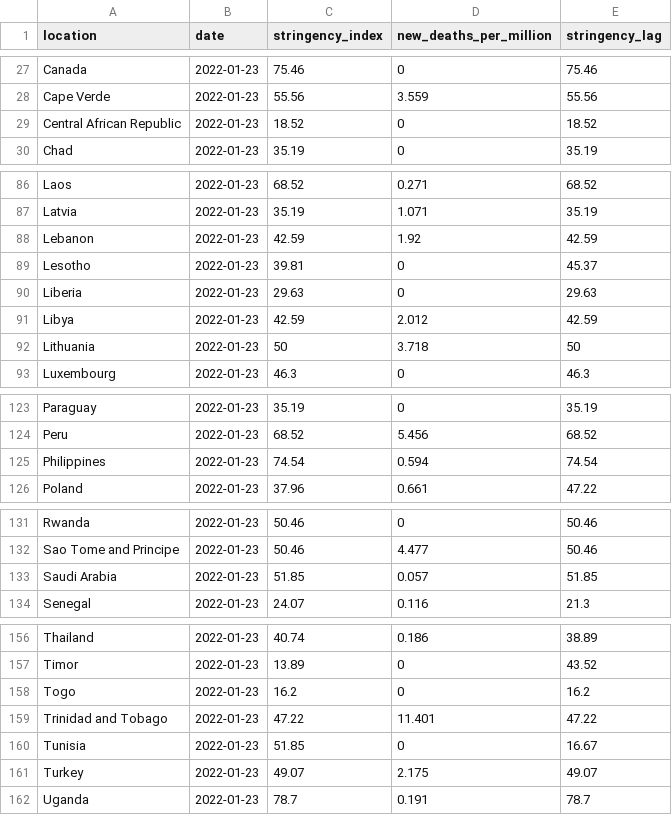
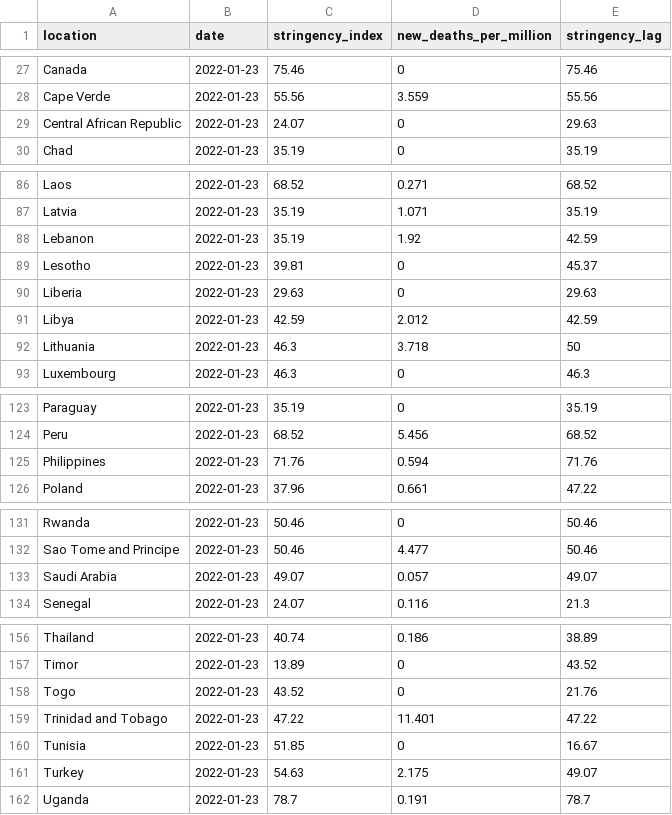
Before and after one commit to pixgarden/scrape-automation, a CSV file: policy_stringency.csv, drawn as a sheet; only a part is shown, gaps mark what is left out; the diff covers the shown part only.

```diff
--- a/policy_stringency.csv
+++ b/policy_stringency.csv
@@ -28,3 +28,3 @@ Canada,2022-01-23,75.46,0,75.46
 Cape Verde,2022-01-23,55.56,3.559,55.56
-Central African Republic,2022-01-23,18.52,0,18.52
+Central African Republic,2022-01-23,24.07,0,29.63
 Chad,2022-01-23,35.19,0,35.19
@@ -87,3 +87,3 @@ Laos,2022-01-23,68.52,0.271,68.52
 Latvia,2022-01-23,35.19,1.071,35.19
-Lebanon,2022-01-23,42.59,1.92,42.59
+Lebanon,2022-01-23,35.19,1.92,42.59
 Lesotho,2022-01-23,39.81,0,45.37
@@ -91,3 +91,3 @@ Liberia,2022-01-23,29.63,0,29.63
 Libya,2022-01-23,42.59,2.012,42.59
-Lithuania,2022-01-23,50,3.718,50
+Lithuania,2022-01-23,46.3,3.718,50
 Luxembourg,2022-01-23,46.3,0,46.3
@@ -124,3 +124,3 @@ Paraguay,2022-01-23,35.19,0,35.19
 Peru,2022-01-23,68.52,5.456,68.52
-Philippines,2022-01-23,74.54,0.594,74.54
+Philippines,2022-01-23,71.76,0.594,71.76
 Poland,2022-01-23,37.96,0.661,47.22
@@ -132,3 +132,3 @@ Rwanda,2022-01-23,50.46,0,50.46
 Sao Tome and Principe,2022-01-23,50.46,4.477,50.46
-Saudi Arabia,2022-01-23,51.85,0.057,51.85
+Saudi Arabia,2022-01-23,49.07,0.057,49.07
 Senegal,2022-01-23,24.07,0.116,21.3
@@ -157,6 +157,6 @@ Thailand,2022-01-23,40.74,0.186,38.89
 Timor,2022-01-23,13.89,0,43.52
-Togo,2022-01-23,16.2,0,16.2
+Togo,2022-01-23,43.52,0,21.76
 Trinidad and Tobago,2022-01-23,47.22,11.401,47.22
 Tunisia,2022-01-23,51.85,0,16.67
-Turkey,2022-01-23,49.07,2.175,49.07
+Turkey,2022-01-23,54.63,2.175,49.07
 Uganda,2022-01-23,78.7,0.191,78.7
```
Also changed, not shown: 2 edited cells elsewhere in this file, 1 other file.
